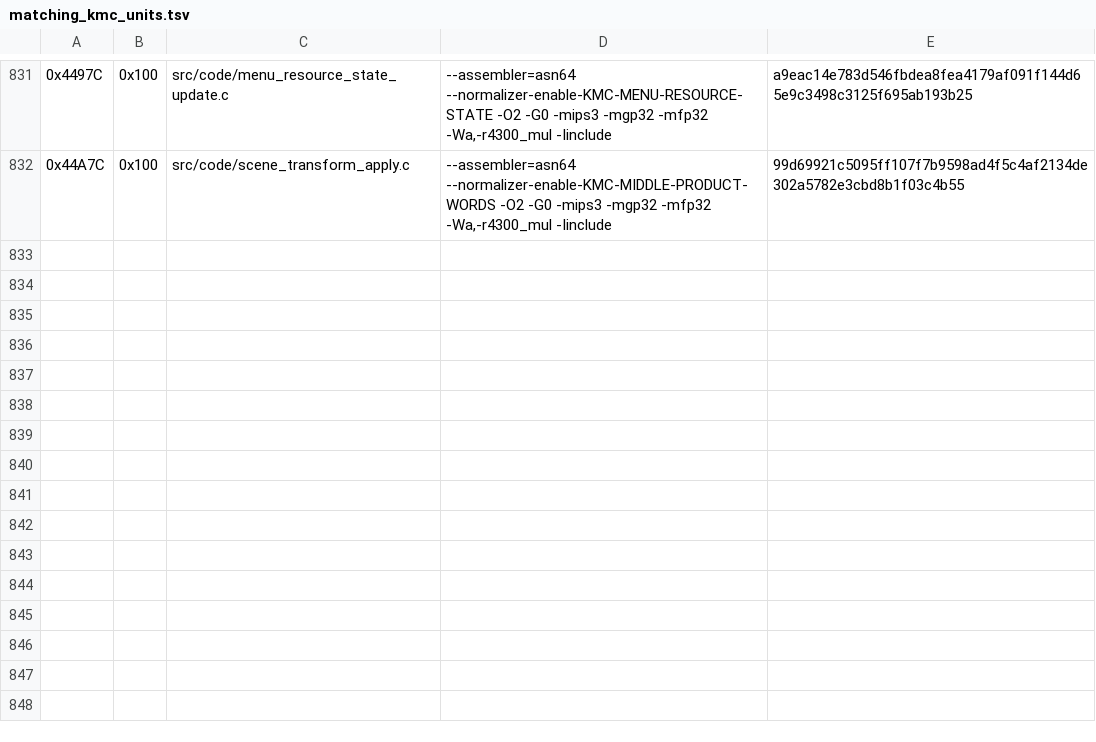
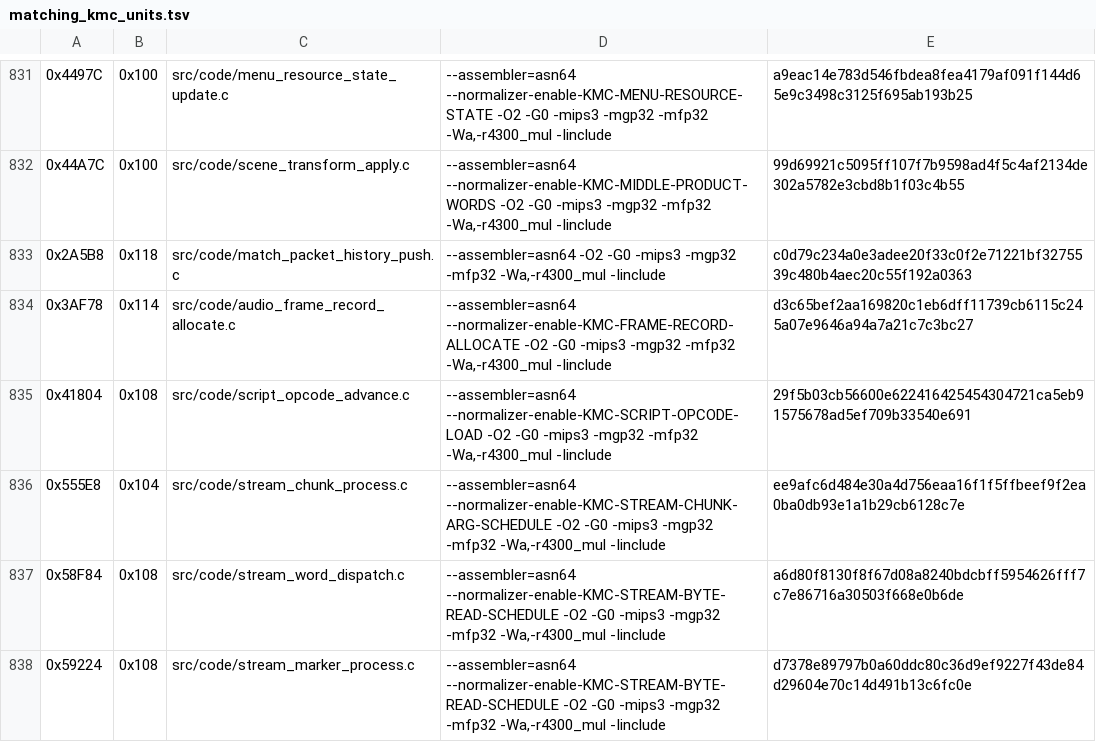
Before and after one commit to TheGh0stShip/Madden-64, a TSV file: config/us/matching_kmc_units.tsv, drawn as a sheet; only a part is shown, gaps mark what is left out.

Commit message:
Decompile stream and record processing routines

```diff
--- a/config/us/matching_kmc_units.tsv
+++ b/config/us/matching_kmc_units.tsv
@@ -832 +832,7 @@
 0x44A7C	0x100	src/code/scene_transform_apply.c	--assembler=asn64 --normalizer-enable-KMC-MIDDLE-PRODUCT-WORDS -O2 -G0 -mips3 -mgp32 -mfp32 -Wa,-r4300_mul -Iinclude	99d69921c5095ff107f7b9598ad4f5c4af2134de302a5782e3cbd8b1f03c4b55
+0x2A5B8	0x118	src/code/match_packet_history_push.c	--assembler=asn64 -O2 -G0 -mips3 -mgp32 -mfp32 -Wa,-r4300_mul -Iinclude	c0d79c234a0e3adee20f33c0f2e71221bf3275539c480b4aec20c55f192a0363
+0x3AF78	0x114	src/code/audio_frame_record_allocate.c	--assembler=asn64 --normalizer-enable-KMC-FRAME-RECORD-ALLOCATE -O2 -G0 -mips3 -mgp32 -mfp32 -Wa,-r4300_mul -Iinclude	d3c65bef2aa169820c1eb6dff11739cb6115c245a07e9646a94a7a21c7c3bc27
+0x41804	0x108	src/code/script_opcode_advance.c	--assembler=asn64 --normalizer-enable-KMC-SCRIPT-OPCODE-LOAD -O2 -G0 -mips3 -mgp32 -mfp32 -Wa,-r4300_mul -Iinclude	29f5b03cb56600e622416425454304721ca5eb91575678ad5ef709b33540e691
+0x555E8	0x104	src/code/stream_chunk_process.c	--assembler=asn64 --normalizer-enable-KMC-STREAM-CHUNK-ARG-SCHEDULE -O2 -G0 -mips3 -mgp32 -mfp32 -Wa,-r4300_mul -Iinclude	ee9afc6d484e30a4d756eaa16f1f5ffbeef9f2ea0ba0db93e1a1b29cb6128c7e
+0x58F84	0x108	src/code/stream_word_dispatch.c	--assembler=asn64 --normalizer-enable-KMC-STREAM-BYTE-READ-SCHEDULE -O2 -G0 -mips3 -mgp32 -mfp32 -Wa,-r4300_mul -Iinclude	a6d80f8130f8f67d08a8240bdcbff5954626fff7c7e86716a30503f668e0b6de
+0x59224	0x108	src/code/stream_marker_process.c	--assembler=asn64 --normalizer-enable-KMC-STREAM-BYTE-READ-SCHEDULE -O2 -G0 -mips3 -mgp32 -mfp32 -Wa,-r4300_mul -Iinclude	d7378e89797b0a60ddc80c36d9ef9227f43de84d29604e70c14d491b13c6fc0e
```
Also changed, not shown: config/us/matching_asm_units.tsv, 14 other files.
